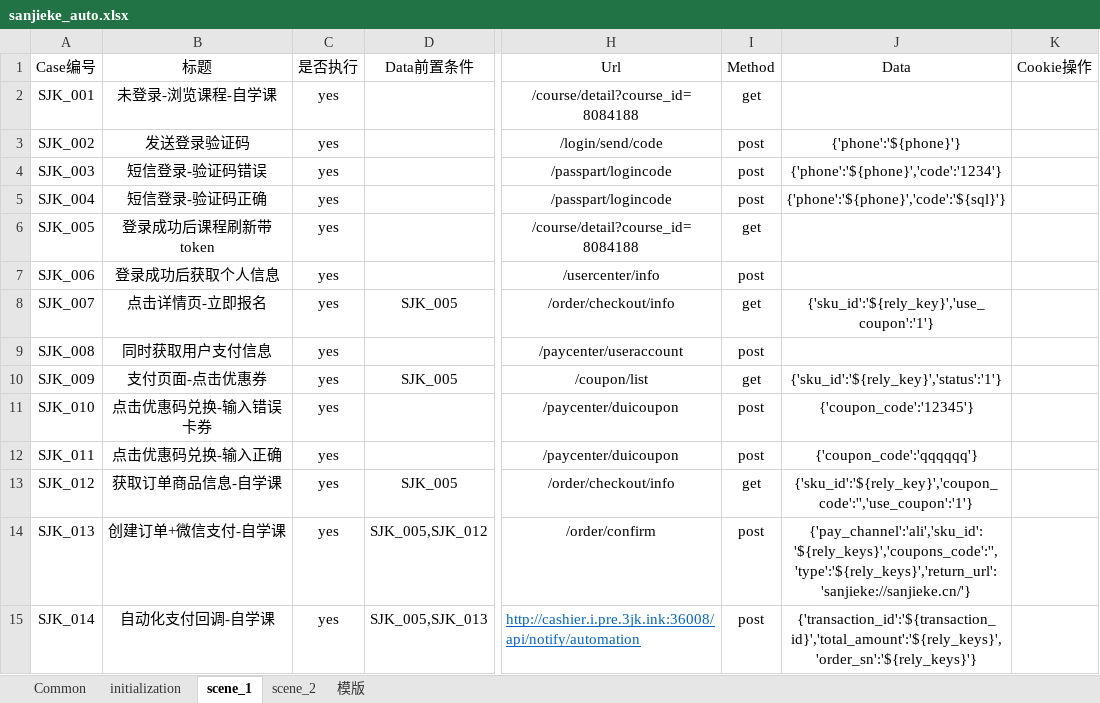
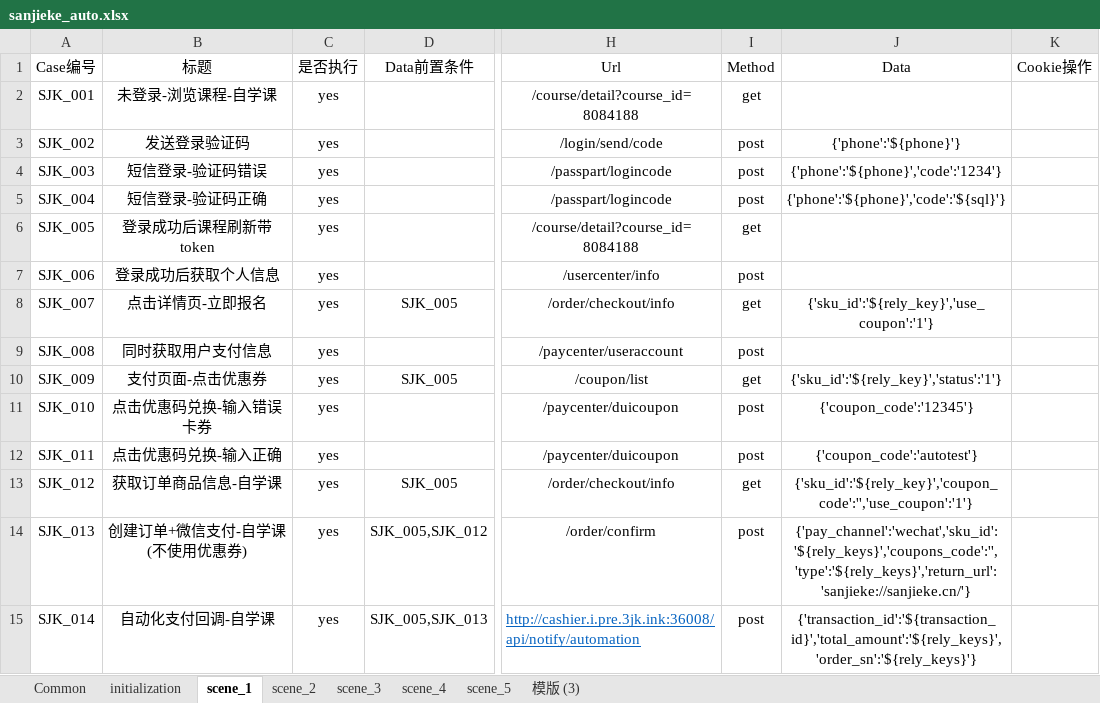
Before and after one commit to HackYe/newsanjieke_api, an Excel workbook: Case/sanjieke_auto.xlsx, sheet scene_1, drawn as a sheet; only a part is shown, gaps mark what is left out; values as stored, in another font and other column widths than the file's, no borders; the diff names each change by its address in the sheet, - before the commit and + after, or states it on an @@ line.

```diff
--- a/Case/sanjieke_auto.xlsx (sheet scene_1)
+++ b/Case/sanjieke_auto.xlsx (sheet scene_1)
-sheet tab: 模版
+sheet tab: scene_3
+sheet tab: scene_4
+sheet tab: scene_5
+sheet tab: 模版 (3)
-J12 (Data): {'coupon_code':'qqqqqq'}
+J12 (Data): {'coupon_code':'autotest'}
-B14 (标题): 创建订单+微信支付-自学课
+B14 (标题): 创建订单+微信支付-自学课(不使用优惠券)
-J14 (Data): {'pay_channel':'ali','sku_id':'${rely_keys}','coupons_code':'','type':'${rely_keys}','return_url':'sanjieke://sanjieke.cn/'}
+J14 (Data): {'pay_channel':'wechat','sku_id':'${rely_keys}','coupons_code':'','type':'${rely_keys}','return_url':'sanjieke://sanjieke.cn/'}
```
Also changed, not shown: sheet scene_2, sheet scene_3, sheet initialization, sheet Common, 9 other files.
